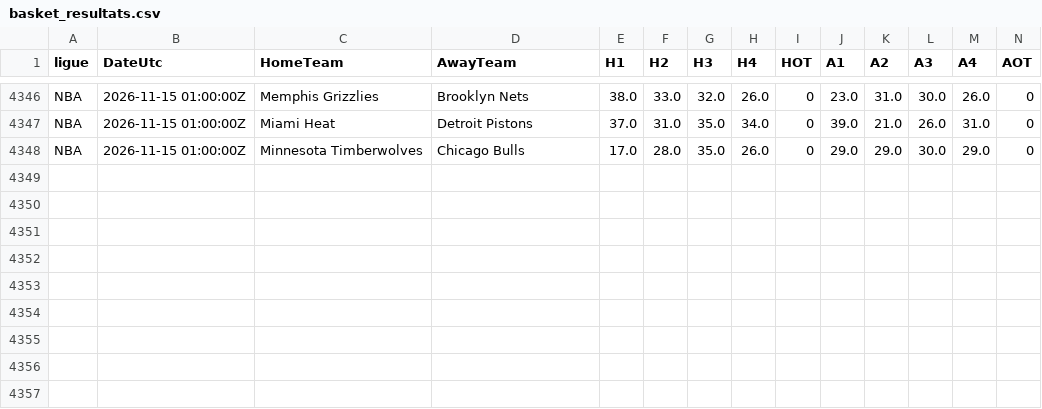
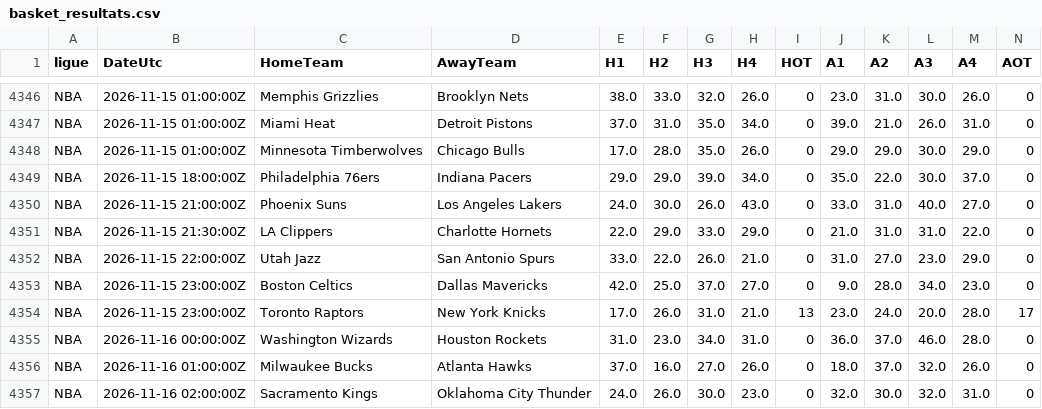
Before and after one commit to EssicOuroumav/kateni, a CSV file: basket_resultats.csv, drawn as a sheet; only a part is shown, gaps mark what is left out; rows hold the shown columns only; the diff names each change by its address in the sheet, - before the commit and + after, or states it on an @@ line.

```diff
--- a/basket_resultats.csv
+++ b/basket_resultats.csv
+row 4349: NBA | 2026-11-15 18:00:00Z | Philadelphia 76ers | Indiana Pacers | 29.0 | 29.0 | 39.0 | 34.0 | 0 | 35.0 | 22.0 | 30.0 | 37.0 | 0
+row 4350: NBA | 2026-11-15 21:00:00Z | Phoenix Suns | Los Angeles Lakers | 24.0 | 30.0 | 26.0 | 43.0 | 0 | 33.0 | 31.0 | 40.0 | 27.0 | 0
+row 4351: NBA | 2026-11-15 21:30:00Z | LA Clippers | Charlotte Hornets | 22.0 | 29.0 | 33.0 | 29.0 | 0 | 21.0 | 31.0 | 31.0 | 22.0 | 0
+row 4352: NBA | 2026-11-15 22:00:00Z | Utah Jazz | San Antonio Spurs | 33.0 | 22.0 | 26.0 | 21.0 | 0 | 31.0 | 27.0 | 23.0 | 29.0 | 0
+row 4353: NBA | 2026-11-15 23:00:00Z | Boston Celtics | Dallas Mavericks | 42.0 | 25.0 | 37.0 | 27.0 | 0 | 9.0 | 28.0 | 34.0 | 23.0 | 0
+row 4354: NBA | 2026-11-15 23:00:00Z | Toronto Raptors | New York Knicks | 17.0 | 26.0 | 31.0 | 21.0 | 13 | 23.0 | 24.0 | 20.0 | 28.0 | 17
+row 4355: NBA | 2026-11-16 00:00:00Z | Washington Wizards | Houston Rockets | 31.0 | 23.0 | 34.0 | 31.0 | 0 | 36.0 | 37.0 | 46.0 | 28.0 | 0
+row 4356: NBA | 2026-11-16 01:00:00Z | Milwaukee Bucks | Atlanta Hawks | 37.0 | 16.0 | 27.0 | 26.0 | 0 | 18.0 | 37.0 | 32.0 | 26.0 | 0
+row 4357: NBA | 2026-11-16 02:00:00Z | Sacramento Kings | Oklahoma City Thunder | 24.0 | 26.0 | 30.0 | 23.0 | 0 | 32.0 | 30.0 | 32.0 | 31.0 | 0
```
Also changed, not shown: BRA_full.csv, INT_full.csv, 4 other files.
